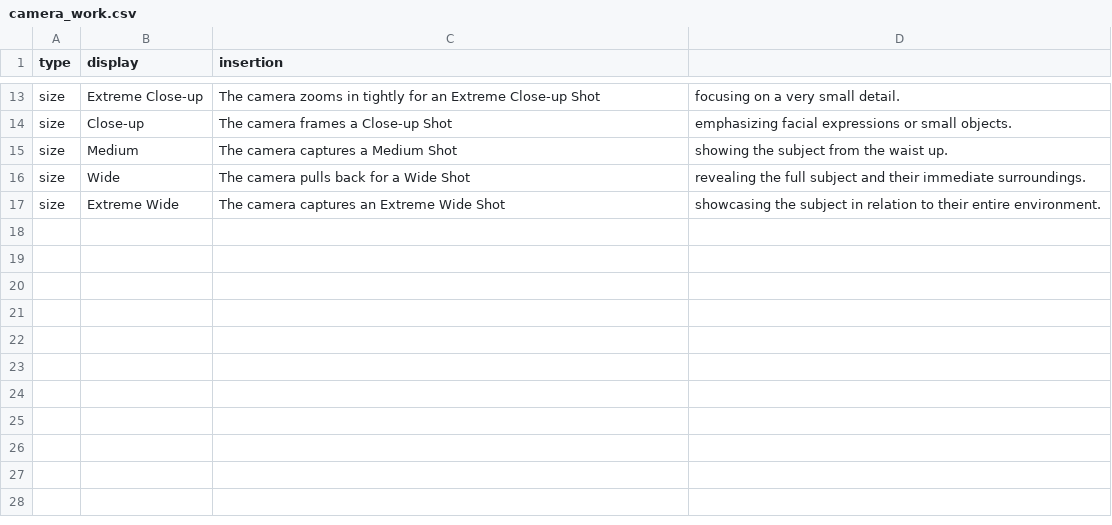
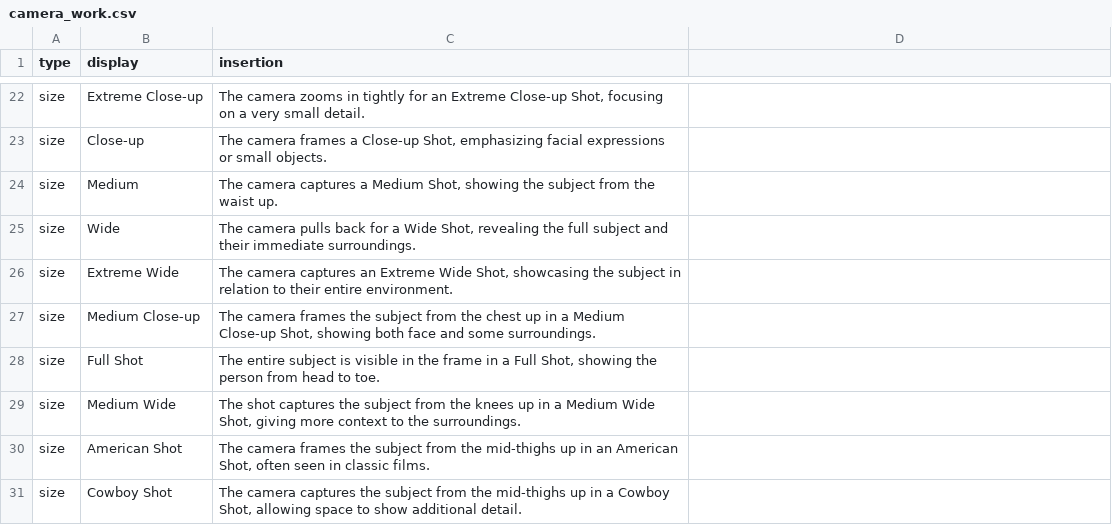
Before and after one commit to taskmasterpeace/Page2Prompt, a CSV file: camera_work.csv, drawn as a sheet; only a part is shown, gaps mark what is left out; addresses are those after the commit; the diff covers the shown part only; the diff names each change by its address in the sheet, - before the commit and + after, or states it on an @@ line.

Commit message:
Tons of fixes. Style, Camera, Prompt Formatting. ToDo: Script, subject & style

```diff
--- a/camera_work.csv
+++ b/camera_work.csv
-C22 (insertion): …Extreme Close-up Shot
+C22 (insertion): …Extreme Close-up Shot, focusing on a very small detail.
-D22: focusing on a very small detail.
+D22: (empty)
-C23 (insertion): …a Close-up Shot
+C23 (insertion): …a Close-up Shot, emphasizing facial expressions or small objects.
-D23: emphasizing facial expressions or small objects.
+D23: (empty)
-C24 (insertion): …a Medium Shot
+C24 (insertion): …a Medium Shot, showing the subject from the waist up.
-D24: showing the subject from the waist up.
+D24: (empty)
-C25 (insertion): …a Wide Shot
+C25 (insertion): …a Wide Shot, revealing the full subject and their immediate surroundings.
-D25: revealing the full subject and their immediate surroundings.
+D25: (empty)
-C26 (insertion): …Extreme Wide Shot
+C26 (insertion): …Extreme Wide Shot, showcasing the subject in relation to their entire environment.
-D26: showcasing the subject in relation to their entire environment.
+D26: (empty)
+row 27: size | Medium Close-up | The camera frames the subject from the chest up in a Medium Close-up Shot, showing both face and some surroundings.
+row 28: size | Full Shot | The entire subject is visible in the frame in a Full Shot, showing the person from head to toe.
+row 29: size | Medium Wide | The shot captures the subject from the knees up in a Medium Wide Shot, giving more context to the surroundings.
+row 30: size | American Shot | The camera frames the subject from the mid-thighs up in an American Shot, often seen in classic films.
+row 31: size | Cowboy Shot | The camera captures the subject from the mid-thighs up in a Cowboy Shot, allowing space to show additional detail.
```
Also changed, not shown: 9 added rows and 22 edited cells elsewhere in this file, 10 other files.
